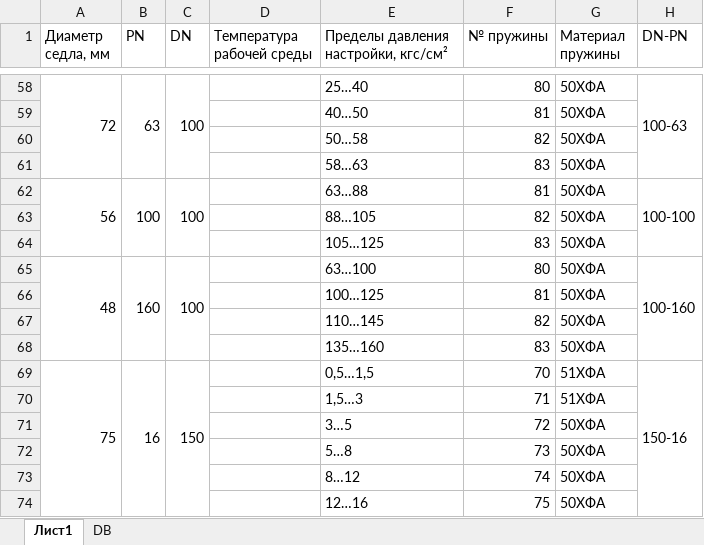
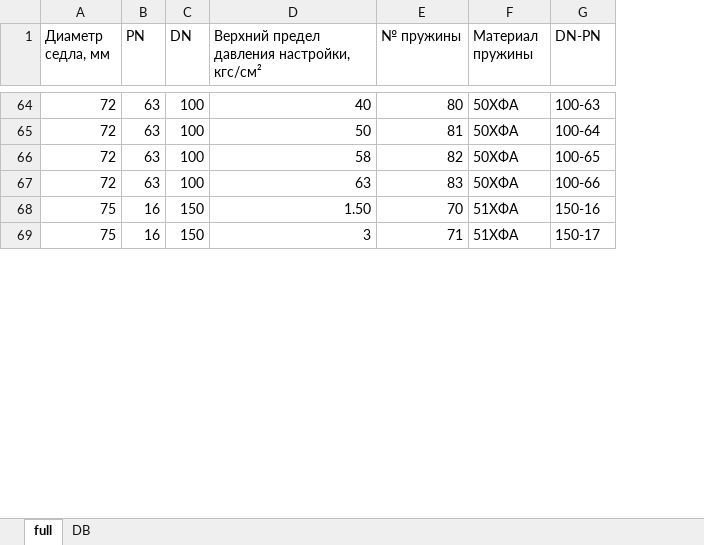
Before and after one commit to kyberlox/regConf, an Excel workbook: code/DNtoPN.xlsx, sheet full, drawn as a sheet; only a part is shown, gaps mark what is left out; values as stored, in another font and other column widths than the file's, no cell formats; removed rows and columns are numbered as before the commit, all else as after; the diff covers the shown part only; the diff names each change by its address in the sheet, - before the commit and + after, or states it on an @@ line.

```diff
--- a/code/DNtoPN.xlsx (sheet full)
+++ b/code/DNtoPN.xlsx (sheet full)
-sheet tab: Лист1
+sheet tab: full
-column D (Температура рабочей среды), empty
-column E, row 1: Пределы давления настройки, кгс/см²; row 58: 25…40; row 62: 63…88; row 69: 0,5…1,5
+column D, row 1: Верхний предел давления настройки, кгс/см²; rows 64-65: 40 | 50; row 68: 1.50
-A58:A61 merged
-B58:B61 merged
-C58:C61 merged
-H58:H61 merged
-row 59:  |  |  |  | 40…50 | 81 | 50ХФА
-row 60:  |  |  |  | 50…58 | 82 | 50ХФА
-row 61:  |  |  |  | 58…63 | 83 | 50ХФА
-A65 (Диаметр седла, мм): 56
+A65 (Диаметр седла, мм): 72
-A62:A64 merged
-B65 (PN): 100
+B65 (PN): 63
-B62:B64 merged
-C62:C64 merged
-G65 (DN-PN): 100-100
+G65 (DN-PN): 100-64
-H62:H64 merged
-row 63:  |  |  |  | 88…105 | 82 | 50ХФА
-row 64:  |  |  |  | 105…125 | 83 | 50ХФА
@@ row 65 moved to row 57: 48 @@
-row 66:  |  |  |  | 100…125 | 81 | 50ХФА
-row 67:  |  |  |  | 110…145 | 82 | 50ХФА
-row 68:  |  |  |  | 135…160 | 83 | 50ХФА
+row 66: 72 | 63 | 100 | 58 | 82 | 50ХФА | 100-65
+row 67: 72 | 63 | 100 | 63 | 83 | 50ХФА | 100-66
-A69:A74 merged
-B69:B74 merged
-C69:C74 merged
-H69:H74 merged
-row 70:  |  |  |  | 1,5…3 | 71 | 51ХФА
-row 71:  |  |  |  | 3…5 | 72 | 50ХФА
-row 72:  |  |  |  | 5…8 | 73 | 50ХФА
-row 73:  |  |  |  | 8…12 | 74 | 50ХФА
-row 74:  |  |  |  | 12…16 | 75 | 50ХФА
+row 69: 75 | 16 | 150 | 3 | 71 | 51ХФА | 150-17
```
Also changed, not shown: 64 added rows, 55 removed rows, 4 edited cells and merged cells elsewhere in this sheet, sheet DB, cell formats, 5 other files.
